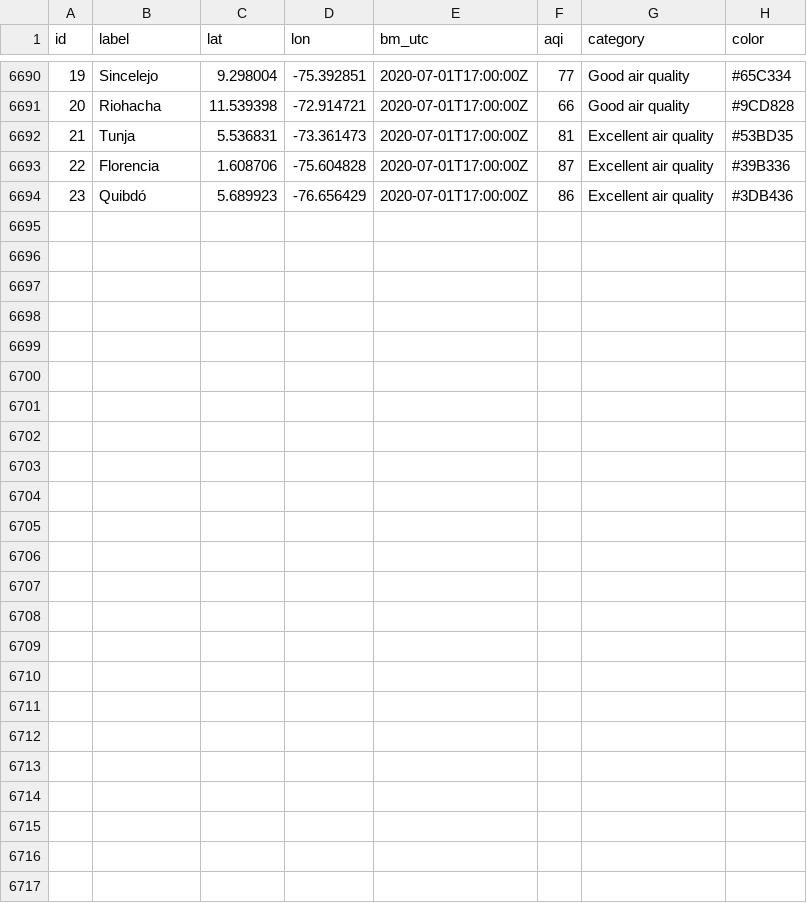
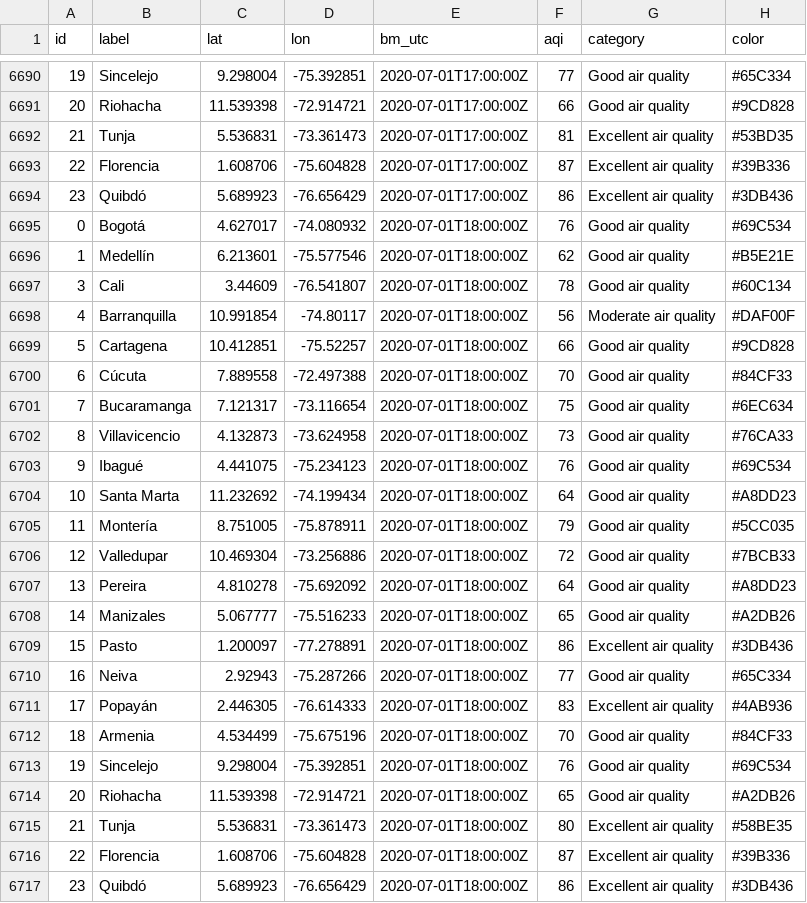
Before and after one commit to sebaxtian/breezometer-api-demo, a CSV file: output/air_quality.csv, drawn as a sheet; only a part is shown, gaps mark what is left out; the diff names each change by its address in the sheet, - before the commit and + after, or states it on an @@ line.

Commit message:
Updated at Wed Jul  1 18:20:11 UTC 2020

```diff
--- a/output/air_quality.csv
+++ b/output/air_quality.csv
+row 6695: 0 | Bogotá | 4.627017 | -74.080932 | 2020-07-01T18:00:00Z | 76 | Good air quality | #69C534
+row 6696: 1 | Medellín | 6.213601 | -75.577546 | 2020-07-01T18:00:00Z | 62 | Good air quality | #B5E21E
+row 6697: 3 | Cali | 3.44609 | -76.541807 | 2020-07-01T18:00:00Z | 78 | Good air quality | #60C134
+row 6698: 4 | Barranquilla | 10.991854 | -74.80117 | 2020-07-01T18:00:00Z | 56 | Moderate air quality | #DAF00F
+row 6699: 5 | Cartagena | 10.412851 | -75.52257 | 2020-07-01T18:00:00Z | 66 | Good air quality | #9CD828
+row 6700: 6 | Cúcuta | 7.889558 | -72.497388 | 2020-07-01T18:00:00Z | 70 | Good air quality | #84CF33
+row 6701: 7 | Bucaramanga | 7.121317 | -73.116654 | 2020-07-01T18:00:00Z | 75 | Good air quality | #6EC634
+row 6702: 8 | Villavicencio | 4.132873 | -73.624958 | 2020-07-01T18:00:00Z | 73 | Good air quality | #76CA33
+row 6703: 9 | Ibagué | 4.441075 | -75.234123 | 2020-07-01T18:00:00Z | 76 | Good air quality | #69C534
+row 6704: 10 | Santa Marta | 11.232692 | -74.199434 | 2020-07-01T18:00:00Z | 64 | Good air quality | #A8DD23
+row 6705: 11 | Montería | 8.751005 | -75.878911 | 2020-07-01T18:00:00Z | 79 | Good air quality | #5CC035
+row 6706: 12 | Valledupar | 10.469304 | -73.256886 | 2020-07-01T18:00:00Z | 72 | Good air quality | #7BCB33
+row 6707: 13 | Pereira | 4.810278 | -75.692092 | 2020-07-01T18:00:00Z | 64 | Good air quality | #A8DD23
+row 6708: 14 | Manizales | 5.067777 | -75.516233 | 2020-07-01T18:00:00Z | 65 | Good air quality | #A2DB26
+row 6709: 15 | Pasto | 1.200097 | -77.278891 | 2020-07-01T18:00:00Z | 86 | Excellent air quality | #3DB436
+row 6710: 16 | Neiva | 2.92943 | -75.287266 | 2020-07-01T18:00:00Z | 77 | Good air quality | #65C334
+row 6711: 17 | Popayán | 2.446305 | -76.614333 | 2020-07-01T18:00:00Z | 83 | Excellent air quality | #4AB936
+row 6712: 18 | Armenia | 4.534499 | -75.675196 | 2020-07-01T18:00:00Z | 70 | Good air quality | #84CF33
+row 6713: 19 | Sincelejo | 9.298004 | -75.392851 | 2020-07-01T18:00:00Z | 76 | Good air quality | #69C534
+row 6714: 20 | Riohacha | 11.539398 | -72.914721 | 2020-07-01T18:00:00Z | 65 | Good air quality | #A2DB26
+row 6715: 21 | Tunja | 5.536831 | -73.361473 | 2020-07-01T18:00:00Z | 80 | Excellent air quality | #58BE35
+row 6716: 22 | Florencia | 1.608706 | -75.604828 | 2020-07-01T18:00:00Z | 87 | Excellent air quality | #39B336
+row 6717: 23 | Quibdó | 5.689923 | -76.656429 | 2020-07-01T18:00:00Z | 86 | Excellent air quality | #3DB436
```
